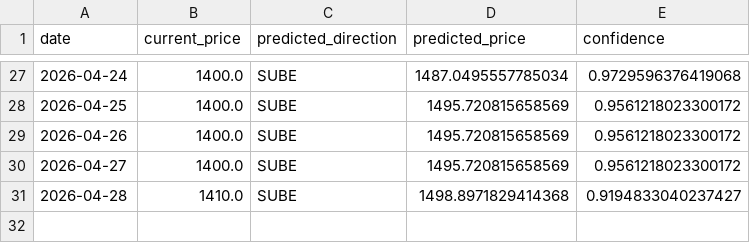
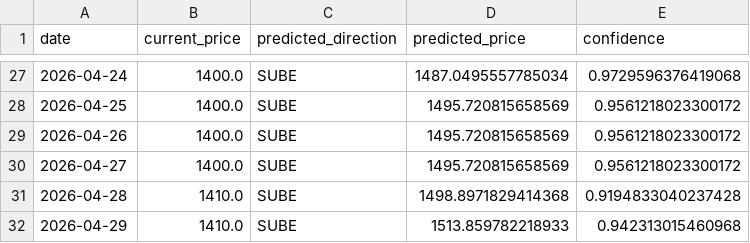
Before and after one commit to Mauroquil-bit/nuevo_dolar_predictor, a CSV file: data/predictions_history.csv, drawn as a sheet; only a part is shown, gaps mark what is left out.

```diff
--- a/data/predictions_history.csv
+++ b/data/predictions_history.csv
@@ -30,2 +30,3 @@ date,current_price,predicted_direction,predicted_price,confidence
 2026-04-27,1400.0,SUBE,1495.720815658569,0.9561218023300172
-2026-04-28,1410.0,SUBE,1498.8971829414368,0.9194833040237427
+2026-04-28,1410.0,SUBE,1498.8971829414368,0.9194833040237428
+2026-04-29,1410.0,SUBE,1513.859782218933,0.942313015460968
```
Also changed, not shown: 2 other files.
